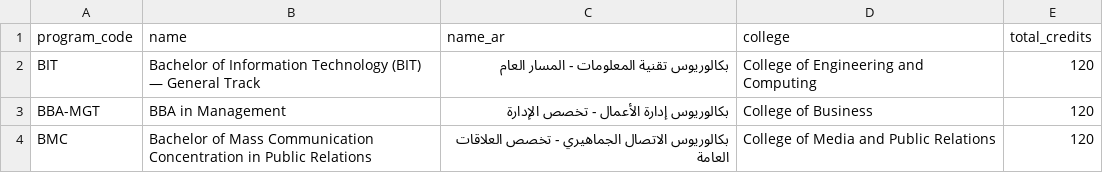
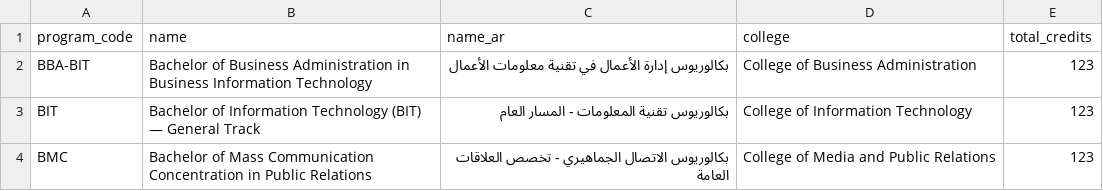
Before and after one commit to hankhali/liwa-registration, a CSV file: src/Liwa.Infrastructure/Seeding/Demo/programs.csv, drawn as a sheet.

```diff
--- a/src/Liwa.Infrastructure/Seeding/Demo/programs.csv
+++ b/src/Liwa.Infrastructure/Seeding/Demo/programs.csv
@@ -1,4 +1,4 @@
 program_code,name,name_ar,college,total_credits
-BIT,Bachelor of Information Technology (BIT) — General Track,بكالوريوس تقنية المعلومات - المسار العام,College of Engineering and Computing,120
-BBA-MGT,BBA in Management,بكالوريوس إدارة الأعمال - تخصص الإدارة,College of Business,120
-BMC,Bachelor of Mass Communication Concentration in Public Relations,بكالوريوس الاتصال الجماهيري - تخصص العلاقات العامة,College of Media and Public Relations,120
+BBA-BIT,Bachelor of Business Administration in Business Information Technology,بكالوريوس إدارة الأعمال في تقنية معلومات الأعمال,College of Business Administration,123
+BIT,Bachelor of Information Technology (BIT) — General Track,بكالوريوس تقنية المعلومات - المسار العام,College of Information Technology,123
+BMC,Bachelor of Mass Communication Concentration in Public Relations,بكالوريوس الاتصال الجماهيري - تخصص العلاقات العامة,College of Media and Public Relations,123
```
Also changed, not shown: src/Liwa.Infrastructure/Seeding/Demo/degree-plans.csv, src/Liwa.Infrastructure/Seeding/Demo/sections.csv, 36 other files.
